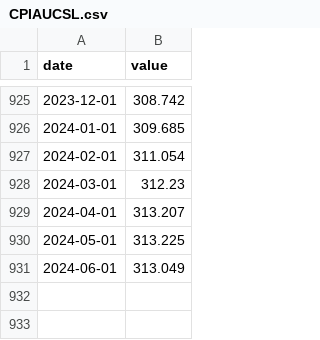
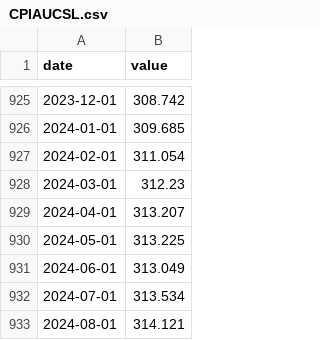
Before and after one commit to VamshiKrsna/EndToEndHomePriceIndex, a CSV file: data/CPIAUCSL.csv, drawn as a sheet; only a part is shown, gaps mark what is left out; the diff names each change by its address in the sheet, - before the commit and + after, or states it on an @@ line.

```diff
--- a/data/CPIAUCSL.csv
+++ b/data/CPIAUCSL.csv
+row 932: 2024-07-01 | 313.534
+row 933: 2024-08-01 | 314.121
```
Also changed, not shown: data/FEDFUNDS.csv, data/MORTGAGE15US.csv, 16 other files.
